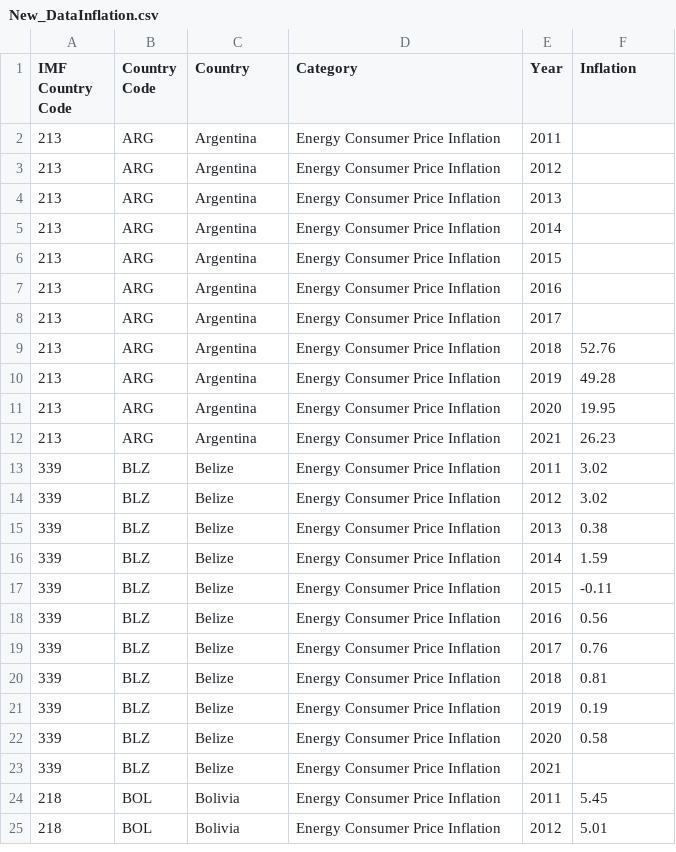
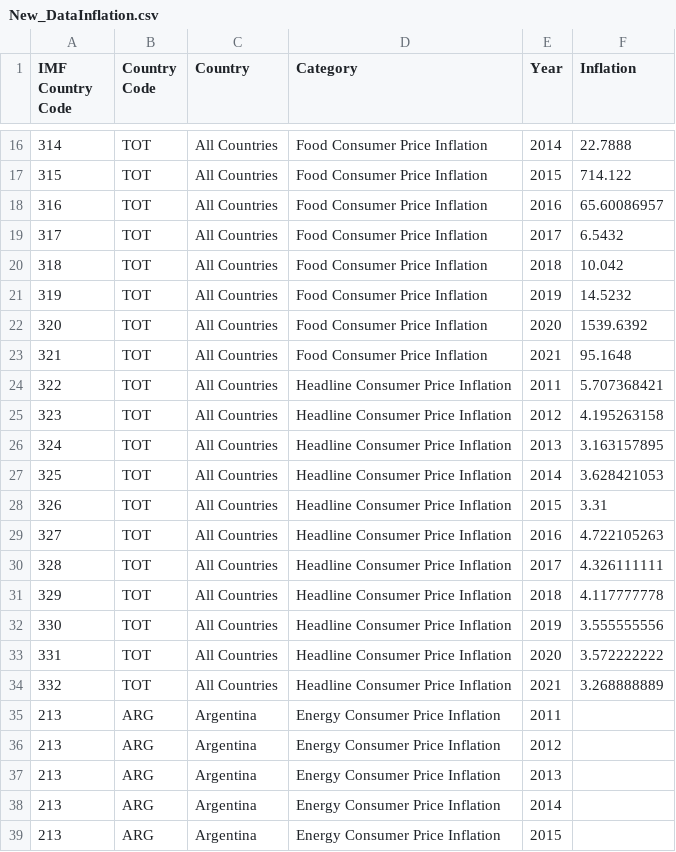
Before and after one commit to marlon161180gt/Grupo27_UNIR, a CSV file: Analisis_Grupal prop3/New_DataInflation.csv, drawn as a sheet; only a part is shown, gaps mark what is left out; the shorter side is filled out with more unchanged rows; the diff covers the shown part only.

Commit message:
Update New_DataInflation.csv

```diff
--- a/Analisis_Grupal prop3/New_DataInflation.csv
+++ b/Analisis_Grupal prop3/New_DataInflation.csv
@@ -2 +16,20 @@
+314,TOT,All Countries,Food Consumer Price Inflation,2014,22.7888
+315,TOT,All Countries,Food Consumer Price Inflation,2015,714.122
+316,TOT,All Countries,Food Consumer Price Inflation,2016,65.60086957
+317,TOT,All Countries,Food Consumer Price Inflation,2017,6.5432
+318,TOT,All Countries,Food Consumer Price Inflation,2018,10.042
+319,TOT,All Countries,Food Consumer Price Inflation,2019,14.5232
+320,TOT,All Countries,Food Consumer Price Inflation,2020,1539.6392
+321,TOT,All Countries,Food Consumer Price Inflation,2021,95.1648
+322,TOT,All Countries,Headline Consumer Price Inflation,2011,5.707368421
+323,TOT,All Countries,Headline Consumer Price Inflation,2012,4.195263158
+324,TOT,All Countries,Headline Consumer Price Inflation,2013,3.163157895
+325,TOT,All Countries,Headline Consumer Price Inflation,2014,3.628421053
+326,TOT,All Countries,Headline Consumer Price Inflation,2015,3.31
+327,TOT,All Countries,Headline Consumer Price Inflation,2016,4.722105263
+328,TOT,All Countries,Headline Consumer Price Inflation,2017,4.326111111
+329,TOT,All Countries,Headline Consumer Price Inflation,2018,4.117777778
+330,TOT,All Countries,Headline Consumer Price Inflation,2019,3.555555556
+331,TOT,All Countries,Headline Consumer Price Inflation,2020,3.572222222
+332,TOT,All Countries,Headline Consumer Price Inflation,2021,3.268888889
 213,ARG,Argentina,Energy Consumer Price Inflation,2011,
```
Also changed, not shown: 14 added rows elsewhere in this file.
